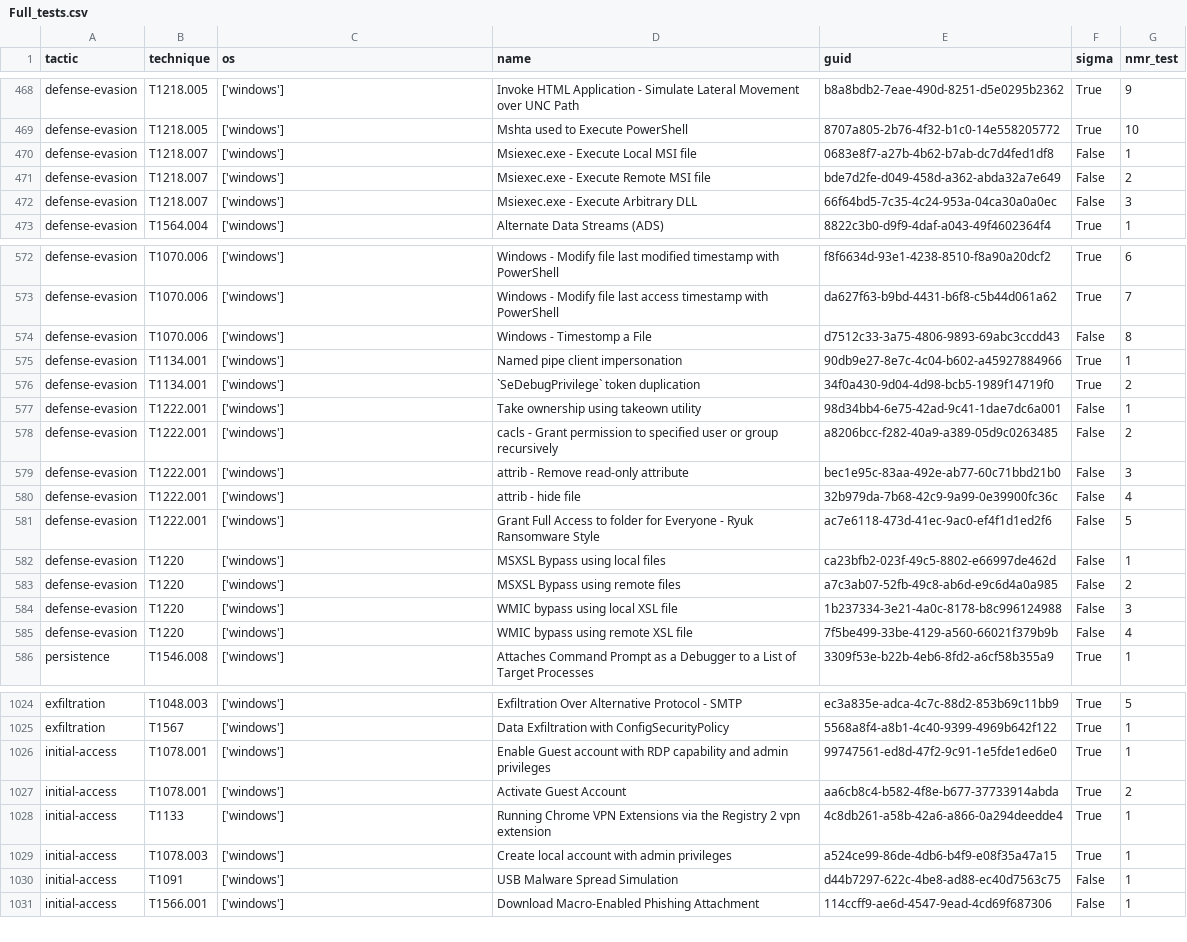
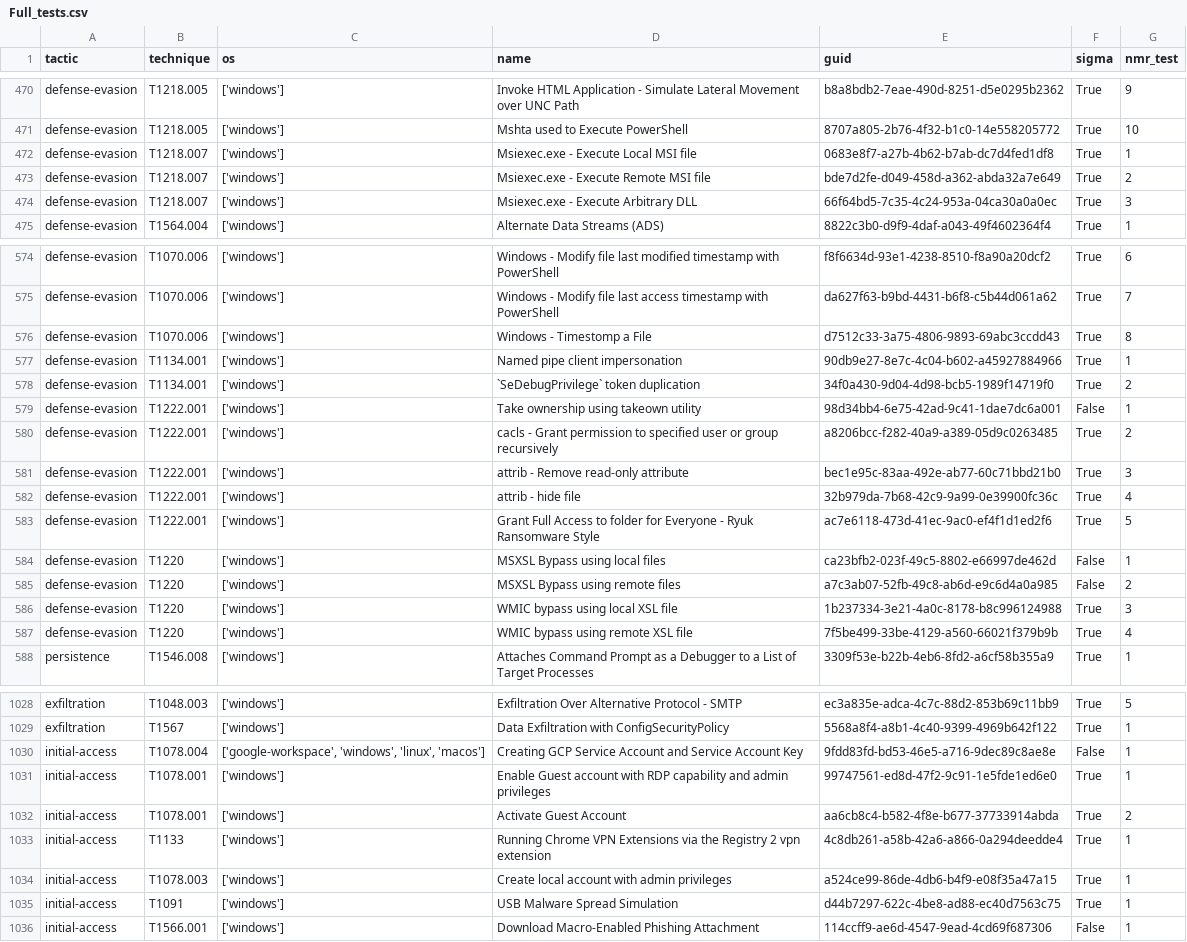
Before and after one commit to frack113/sigma_redcanaryco, a CSV file: Full_tests.csv, drawn as a sheet; only a part is shown, gaps mark what is left out; the diff covers the shown part only.

```diff
--- a/Full_tests.csv
+++ b/Full_tests.csv
@@ -469,5 +471,5 @@ defense-evasion;T1218.005;['windows'];Invoke HTML Application - Simulate Lateral
 defense-evasion;T1218.005;['windows'];Mshta used to Execute PowerShell;8707a805-2b76-4f32-b1c0-14e558205772;True;10
-defense-evasion;T1218.007;['windows'];Msiexec.exe - Execute Local MSI file;0683e8f7-a27b-4b62-b7ab-dc7d4fed1df8;False;1
-defense-evasion;T1218.007;['windows'];Msiexec.exe - Execute Remote MSI file;bde7d2fe-d049-458d-a362-abda32a7e649;False;2
-defense-evasion;T1218.007;['windows'];Msiexec.exe - Execute Arbitrary DLL;66f64bd5-7c35-4c24-953a-04ca30a0a0ec;False;3
+defense-evasion;T1218.007;['windows'];Msiexec.exe - Execute Local MSI file;0683e8f7-a27b-4b62-b7ab-dc7d4fed1df8;True;1
+defense-evasion;T1218.007;['windows'];Msiexec.exe - Execute Remote MSI file;bde7d2fe-d049-458d-a362-abda32a7e649;True;2
+defense-evasion;T1218.007;['windows'];Msiexec.exe - Execute Arbitrary DLL;66f64bd5-7c35-4c24-953a-04ca30a0a0ec;True;3
 defense-evasion;T1564.004;['windows'];Alternate Data Streams (ADS);8822c3b0-d9f9-4daf-a043-49f4602364f4;True;1
@@ -573,3 +575,3 @@ defense-evasion;T1070.006;['windows'];Windows - Modify file last modified timest
 defense-evasion;T1070.006;['windows'];Windows - Modify file last access timestamp with PowerShell;da627f63-b9bd-4431-b6f8-c5b44d061a62;True;7
-defense-evasion;T1070.006;['windows'];Windows - Timestomp a File;d7512c33-3a75-4806-9893-69abc3ccdd43;False;8
+defense-evasion;T1070.006;['windows'];Windows - Timestomp a File;d7512c33-3a75-4806-9893-69abc3ccdd43;True;8
 defense-evasion;T1134.001;['windows'];Named pipe client impersonation;90db9e27-8e7c-4c04-b602-a45927884966;True;1
@@ -577,10 +579,10 @@ defense-evasion;T1134.001;['windows'];`SeDebugPrivilege` token duplication;34f0a
 defense-evasion;T1222.001;['windows'];Take ownership using takeown utility;98d34bb4-6e75-42ad-9c41-1dae7dc6a001;False;1
-defense-evasion;T1222.001;['windows'];cacls - Grant permission to specified user or group recursively;a8206bcc-f282-40a9-a389-05d9c0263485;False;2
-defense-evasion;T1222.001;['windows'];attrib - Remove read-only attribute;bec1e95c-83aa-492e-ab77-60c71bbd21b0;False;3
-defense-evasion;T1222.001;['windows'];attrib - hide file;32b979da-7b68-42c9-9a99-0e39900fc36c;False;4
-defense-evasion;T1222.001;['windows'];Grant Full Access to folder for Everyone - Ryuk Ransomware Style;ac7e6118-473d-41ec-9ac0-ef4f1d1ed2f6;False;5
+defense-evasion;T1222.001;['windows'];cacls - Grant permission to specified user or group recursively;a8206bcc-f282-40a9-a389-05d9c0263485;True;2
+defense-evasion;T1222.001;['windows'];attrib - Remove read-only attribute;bec1e95c-83aa-492e-ab77-60c71bbd21b0;True;3
+defense-evasion;T1222.001;['windows'];attrib - hide file;32b979da-7b68-42c9-9a99-0e39900fc36c;True;4
+defense-evasion;T1222.001;['windows'];Grant Full Access to folder for Everyone - Ryuk Ransomware Style;ac7e6118-473d-41ec-9ac0-ef4f1d1ed2f6;True;5
 defense-evasion;T1220;['windows'];MSXSL Bypass using local files;ca23bfb2-023f-49c5-8802-e66997de462d;False;1
 defense-evasion;T1220;['windows'];MSXSL Bypass using remote files;a7c3ab07-52fb-49c8-ab6d-e9c6d4a0a985;False;2
-defense-evasion;T1220;['windows'];WMIC bypass using local XSL file;1b237334-3e21-4a0c-8178-b8c996124988;False;3
-defense-evasion;T1220;['windows'];WMIC bypass using remote XSL file;7f5be499-33be-4129-a560-66021f379b9b;False;4
+defense-evasion;T1220;['windows'];WMIC bypass using local XSL file;1b237334-3e21-4a0c-8178-b8c996124988;True;3
+defense-evasion;T1220;['windows'];WMIC bypass using remote XSL file;7f5be499-33be-4129-a560-66021f379b9b;True;4
 persistence;T1546.008;['windows'];Attaches Command Prompt as a Debugger to a List of Target Processes;3309f53e-b22b-4eb6-8fd2-a6cf58b355a9;True;1
@@ -1025,2 +1029,3 @@ exfiltration;T1048.003;['windows'];Exfiltration Over Alternative Protocol - SMTP
 exfiltration;T1567;['windows'];Data Exfiltration with ConfigSecurityPolicy;5568a8f4-a8b1-4c40-9399-4969b642f122;True;1
+initial-access;T1078.004;['google-workspace', 'windows', 'linux', 'macos'];Creating GCP Service Account and Service Account Key;9fdd83fd-bd53-46e5-a716-9dec89c8ae8e;False;1
 initial-access;T1078.001;['windows'];Enable Guest account with RDP capability and admin privileges;99747561-ed8d-47f2-9c91-1e5fde1ed6e0;True;1
@@ -1029,3 +1034,3 @@ initial-access;T1133;['windows'];Running Chrome VPN Extensions via the Registry
 initial-access;T1078.003;['windows'];Create local account with admin privileges;a524ce99-86de-4db6-b4f9-e08f35a47a15;True;1
-initial-access;T1091;['windows'];USB Malware Spread Simulation;d44b7297-622c-4be8-ad88-ec40d7563c75;False;1
+initial-access;T1091;['windows'];USB Malware Spread Simulation;d44b7297-622c-4be8-ad88-ec40d7563c75;True;1
 initial-access;T1566.001;['windows'];Download Macro-Enabled Phishing Attachment;114ccff9-ae6d-4547-9ead-4cd69f687306;False;1
```
Also changed, not shown: 4 added rows and 45 edited cells elsewhere in this file, 57 other files.
